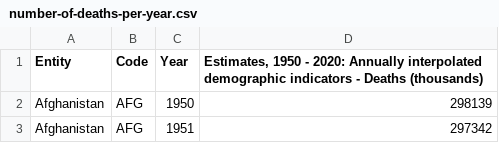
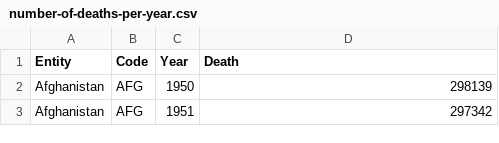
Before and after one commit to Sovathanak/Data-Visualization-Project, a CSV file: data/number-of-deaths-per-year.csv, drawn as a sheet; only a part is shown.

```diff
--- a/data/number-of-deaths-per-year.csv
+++ b/data/number-of-deaths-per-year.csv
@@ -1,2 +1,2 @@
-Entity,Code,Year,"Estimates, 1950 - 2020: Annually interpolated demographic indicators - Deaths (thousands)"
+Entity,Code,Year,Death
 Afghanistan,AFG,1950,298139
```
Also changed, not shown: data/number-of-births-per-year.csv, data/population-density.csv, 3 other files.
